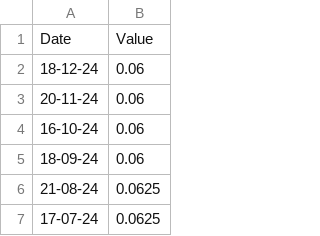
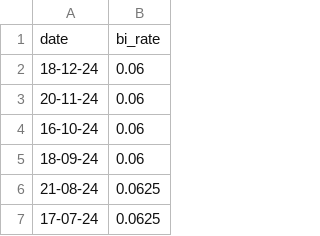
Before and after one commit to arya-map22/Tugas-Akhir, a CSV file: data/bi_rate.csv, drawn as a sheet; only a part is shown.

```diff
--- a/data/bi_rate.csv
+++ b/data/bi_rate.csv
@@ -1,2 +1,2 @@
-Date,Value
+date,bi_rate
 18-12-24,0.06
```
Also changed, not shown: data/populasi.csv, 14 other files.
